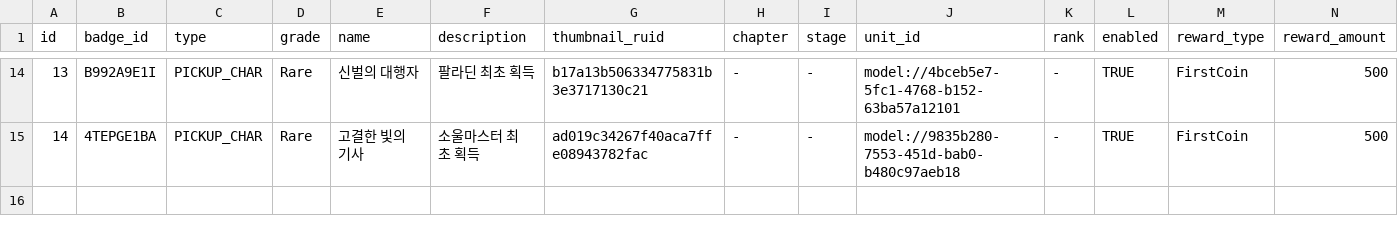
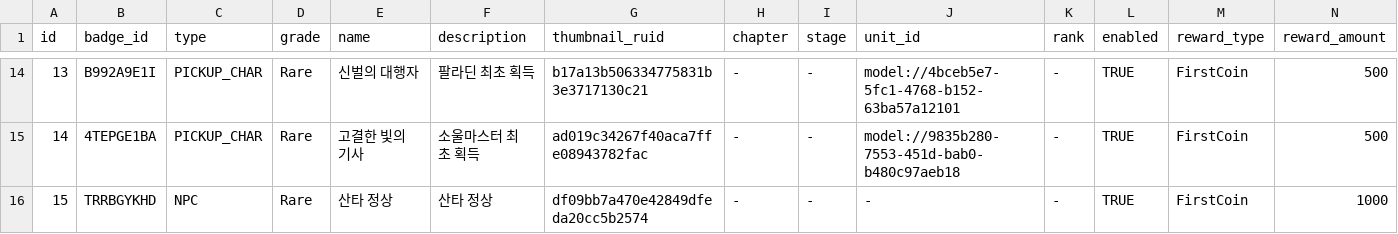
Before and after one commit to browniesss/MapleWorlds, a CSV file: RootDesk/MyDesk/DataSets/Badge/BadgeConditions.csv, drawn as a sheet; only a part is shown, gaps mark what is left out; the diff names each change by its address in the sheet, - before the commit and + after, or states it on an @@ line.

```diff
--- a/RootDesk/MyDesk/DataSets/Badge/BadgeConditions.csv
+++ b/RootDesk/MyDesk/DataSets/Badge/BadgeConditions.csv
+row 16: 15 | TRRBGYKHD | NPC | Rare | 산타 정상 | 산타 정상 | df09bb7a470e42849dfeda20cc5b2574 | - | - | - | - | TRUE | FirstCoin | 1000
```
Also changed, not shown: 5 other files.
